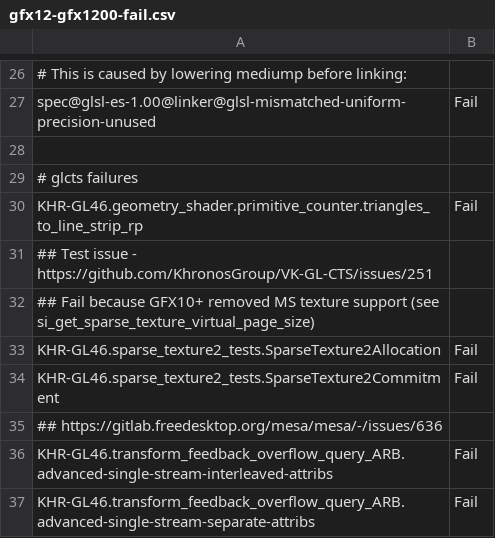
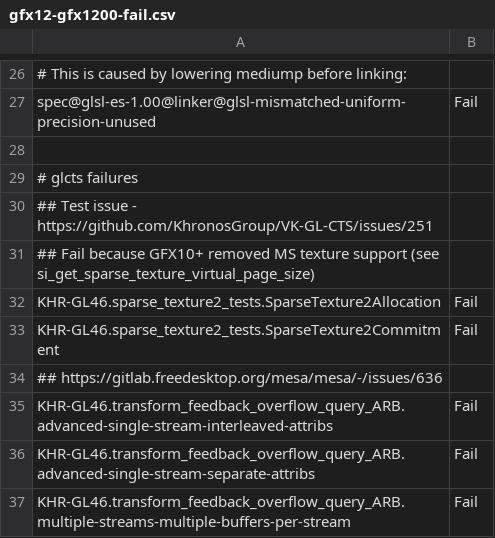
Before and after one commit to joshuaswarren/mesa-1, a CSV file: src/gallium/drivers/radeonsi/ci/gfx12-gfx1200-fail.csv, drawn as a sheet; only a part is shown, gaps mark what is left out; the shorter side is filled out with more unchanged rows.

```diff
--- a/src/gallium/drivers/radeonsi/ci/gfx12-gfx1200-fail.csv
+++ b/src/gallium/drivers/radeonsi/ci/gfx12-gfx1200-fail.csv
@@ -29,3 +29,2 @@ spec@glsl-es-1.00@linker@glsl-mismatched-uniform-precision-unused,Fail
 # glcts failures
-KHR-GL46.geometry_shader.primitive_counter.triangles_to_line_strip_rp,Fail
 ## Test issue - https://github.com/KhronosGroup/VK-GL-CTS/issues/251
```
Also changed, not shown: src/gallium/drivers/radeonsi/ci/gfx12-gfx1200-flakes.csv.
